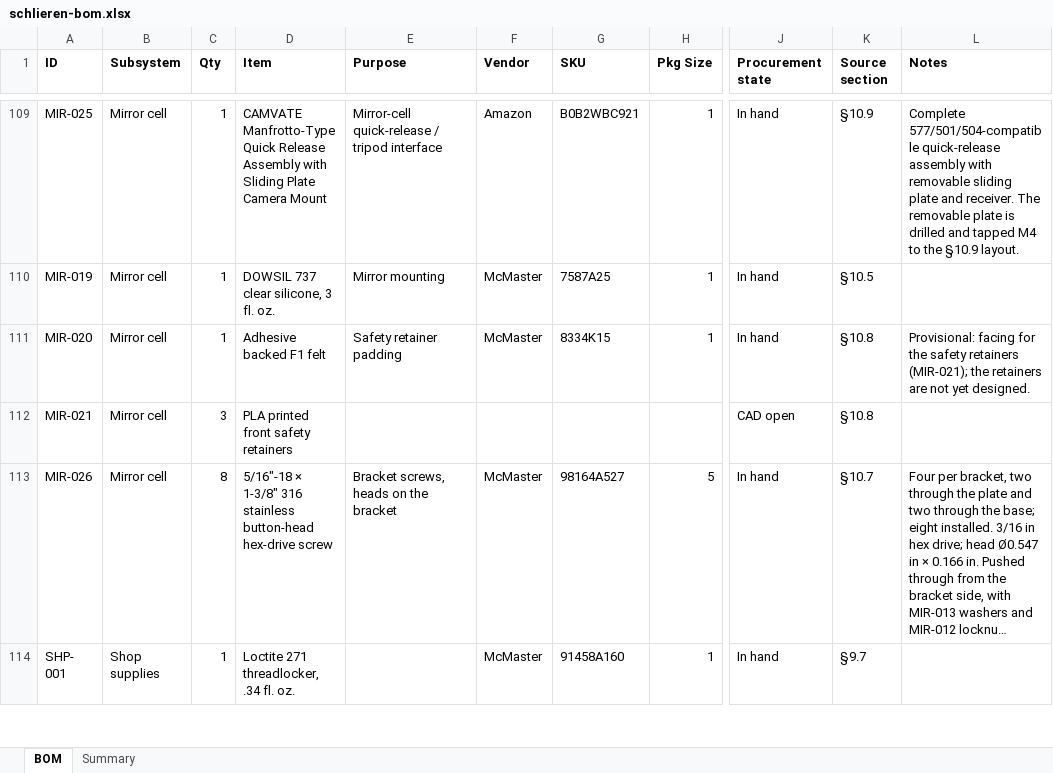
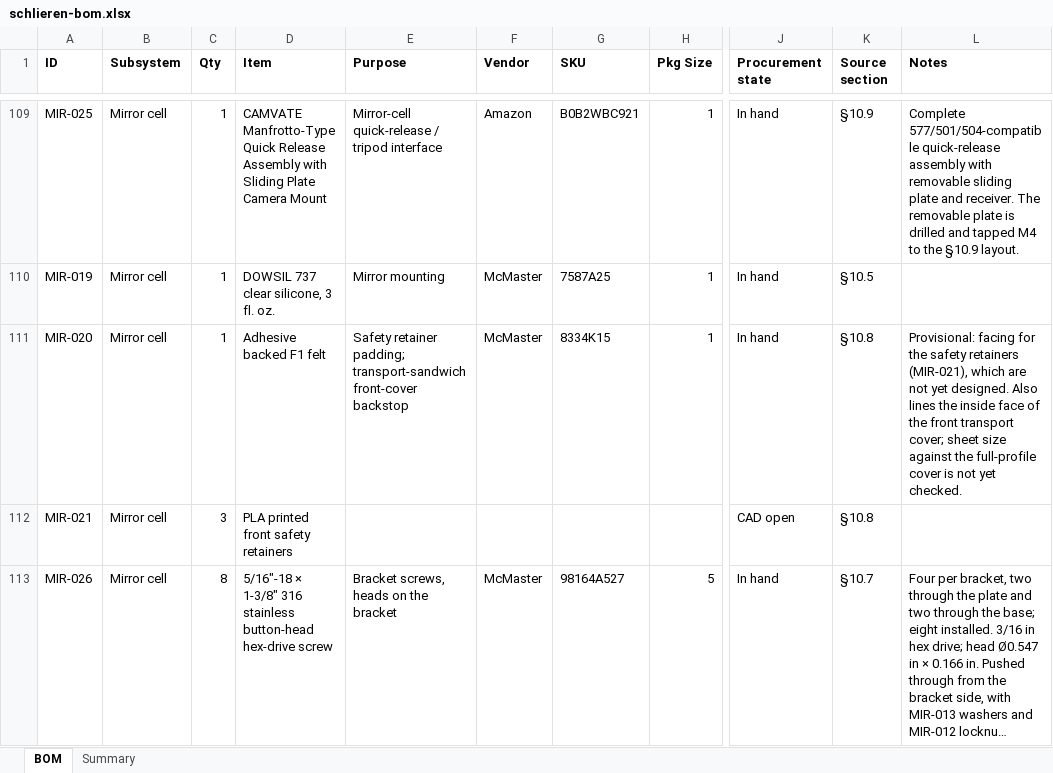
Before and after one commit to fritzm/schlieren, an Excel workbook: bom/schlieren-bom.xlsx, sheet BOM, drawn as a sheet; only a part is shown, gaps mark what is left out; the shorter side is filled out with more unchanged rows; long unchanged cells end in …; values as stored, in another font and other column widths than the file's, no borders; conditional formats not drawn; the diff names each change by its address in the sheet, - before the commit and + after, or states it on an @@ line.

Commit message:
Update mirror transport design

```diff
--- a/bom/schlieren-bom.xlsx (sheet BOM)
+++ b/bom/schlieren-bom.xlsx (sheet BOM)
-E111 (Purpose): Safety retainer padding
+E111 (Purpose): Safety retainer padding; transport-sandwich front-cover backstop
-L111 (Notes): …safety retainers (MIR-021); the retainers are not yet designed.
+L111 (Notes): …safety retainers (MIR-021), which are not yet designed. Also lines the inside face of the front transport cover; sheet size against the full-profile cover is not yet checked.
```
Also changed, not shown: 7 other files.
